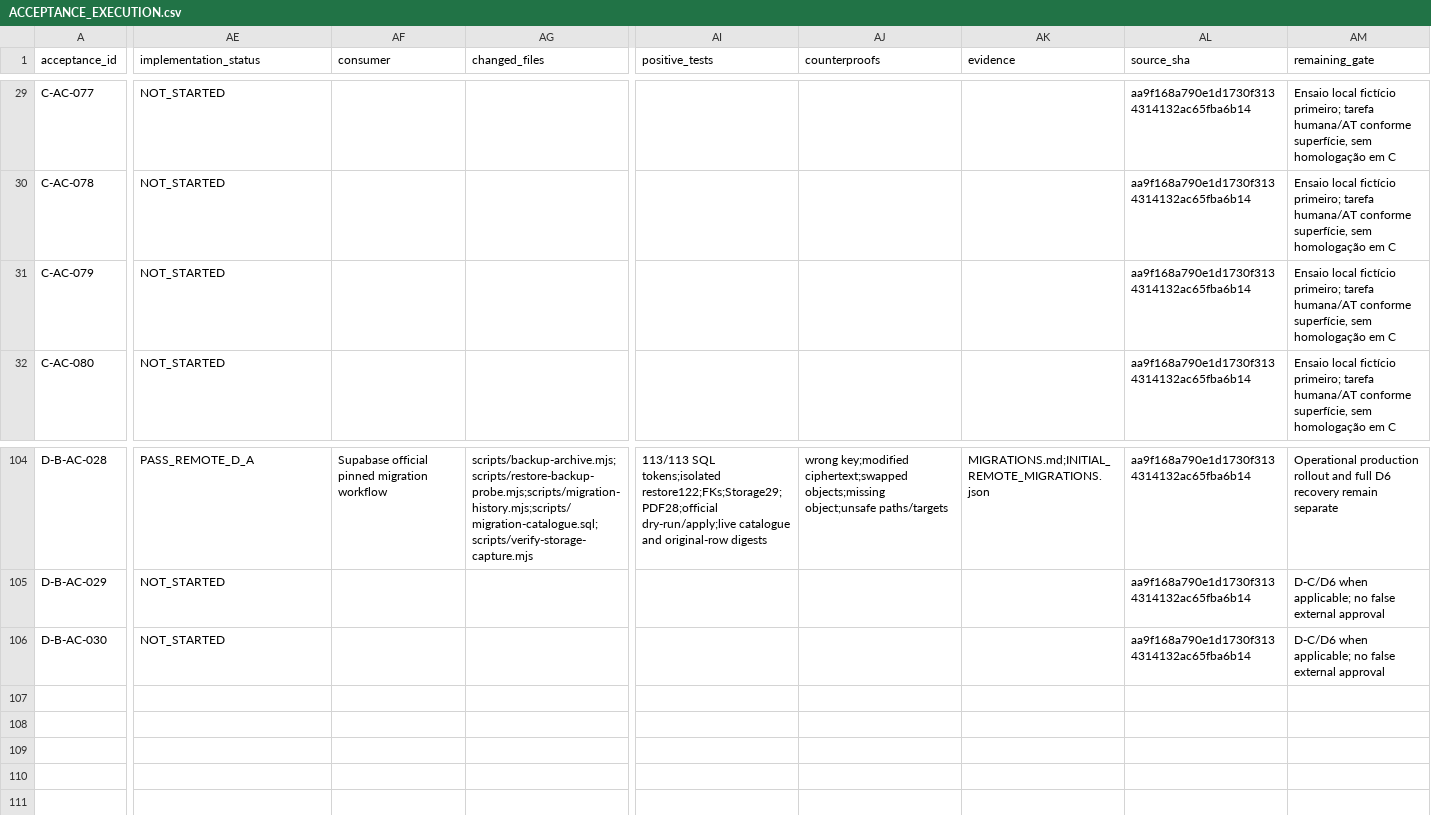
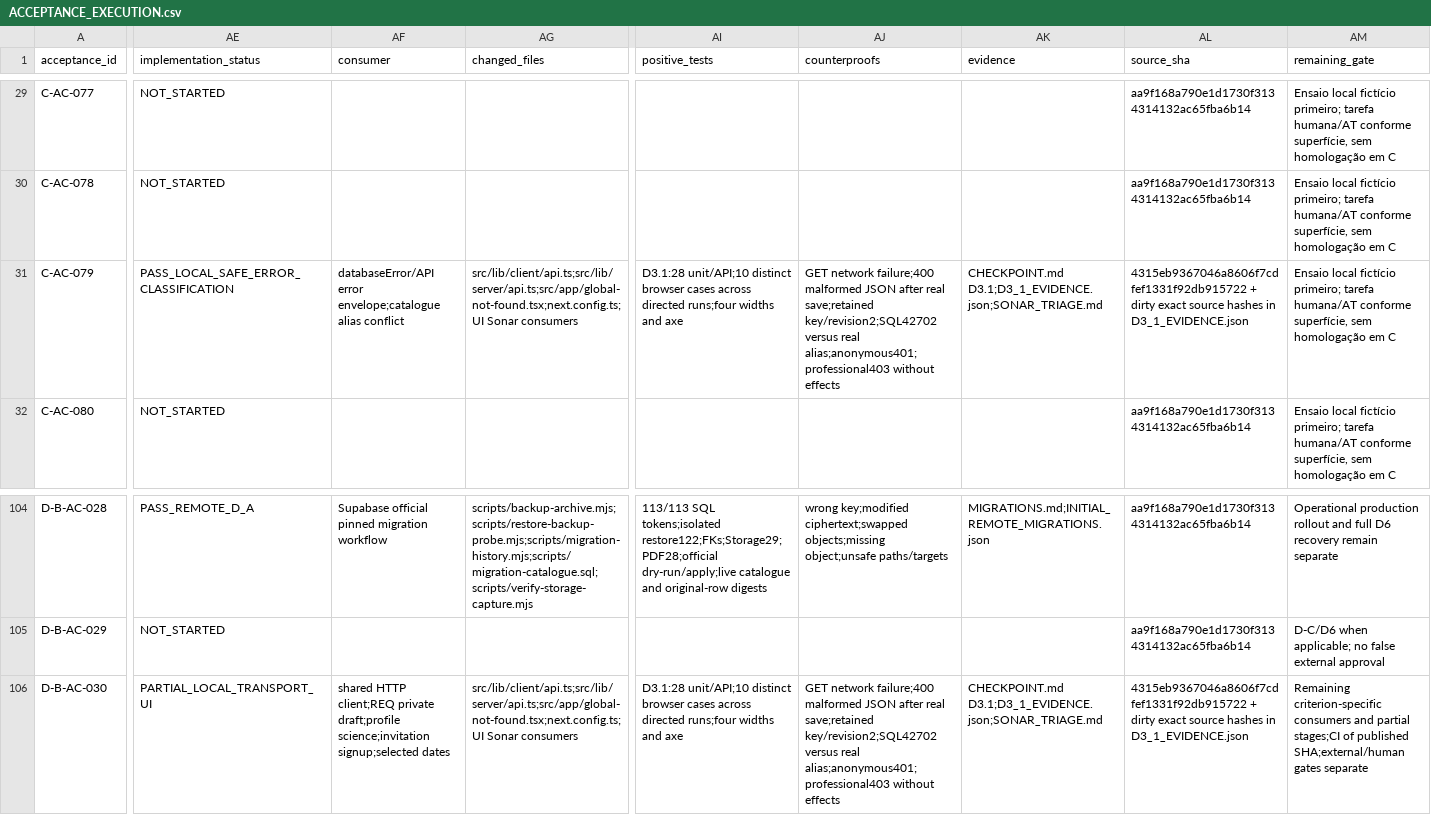
Before and after one commit to RMZZFAJ/home-care-assistant, a CSV file: docs/audits/D/D-B/ACCEPTANCE_EXECUTION.csv, drawn as a sheet; only a part is shown, gaps mark what is left out; the diff covers the shown part only; the diff names each change by its address in the sheet, - before the commit and + after, or states it on an @@ line.

Commit message:
feat(d3): distinguish query failures and recover uncertain commands

```diff
--- a/docs/audits/D/D-B/ACCEPTANCE_EXECUTION.csv
+++ b/docs/audits/D/D-B/ACCEPTANCE_EXECUTION.csv
-AE31 (implementation_status): NOT_STARTED
+AE31 (implementation_status): PASS_LOCAL_SAFE_ERROR_CLASSIFICATION
-AF31 (consumer): (empty)
+AF31 (consumer): databaseError/API error envelope;catalogue alias conflict
-AG31 (changed_files): (empty)
+AG31 (changed_files): src/lib/client/api.ts;src/lib/server/api.ts;src/app/global-not-found.tsx;next.config.ts;UI Sonar consumers
-AI31 (positive_tests): (empty)
+AI31 (positive_tests): D3.1:28 unit/API;10 distinct browser cases across directed runs;four widths and axe
-AJ31 (counterproofs): (empty)
+AJ31 (counterproofs): GET network failure;400 malformed JSON after real save;retained key/revision2;SQL42702 versus real alias;anonymous401;professional403 without effects
-AK31 (evidence): (empty)
+AK31 (evidence): CHECKPOINT.md D3.1;D3_1_EVIDENCE.json;SONAR_TRIAGE.md
-AL31 (source_sha): aa9f168a790e1d1730f3134314132ac65fba6b14
+AL31 (source_sha): 4315eb9367046a8606f7cdfef1331f92db915722 + dirty exact source hashes in D3_1_EVIDENCE.json
-AE106 (implementation_status): NOT_STARTED
+AE106 (implementation_status): PARTIAL_LOCAL_TRANSPORT_UI
-AF106 (consumer): (empty)
+AF106 (consumer): shared HTTP client;REQ private draft;profile science;invitation signup;selected dates
-AG106 (changed_files): (empty)
+AG106 (changed_files): src/lib/client/api.ts;src/lib/server/api.ts;src/app/global-not-found.tsx;next.config.ts;UI Sonar consumers
-AI106 (positive_tests): (empty)
+AI106 (positive_tests): D3.1:28 unit/API;10 distinct browser cases across directed runs;four widths and axe
-AJ106 (counterproofs): (empty)
+AJ106 (counterproofs): GET network failure;400 malformed JSON after real save;retained key/revision2;SQL42702 versus real alias;anonymous401;professional403 without effects
-AK106 (evidence): (empty)
+AK106 (evidence): CHECKPOINT.md D3.1;D3_1_EVIDENCE.json;SONAR_TRIAGE.md
-AL106 (source_sha): aa9f168a790e1d1730f3134314132ac65fba6b14
+AL106 (source_sha): 4315eb9367046a8606f7cdfef1331f92db915722 + dirty exact source hashes in D3_1_EVIDENCE.json
-AM106 (remaining_gate): D-C/D6 when applicable; no false external approval
+AM106 (remaining_gate): Remaining criterion-specific consumers and partial stages;CI of published SHA;external/human gates separate
```
Also changed, not shown: 31 edited cells elsewhere in this file, 16 other files.
